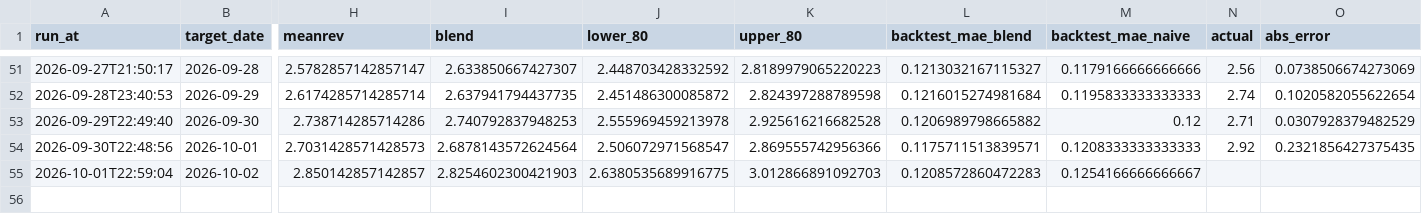
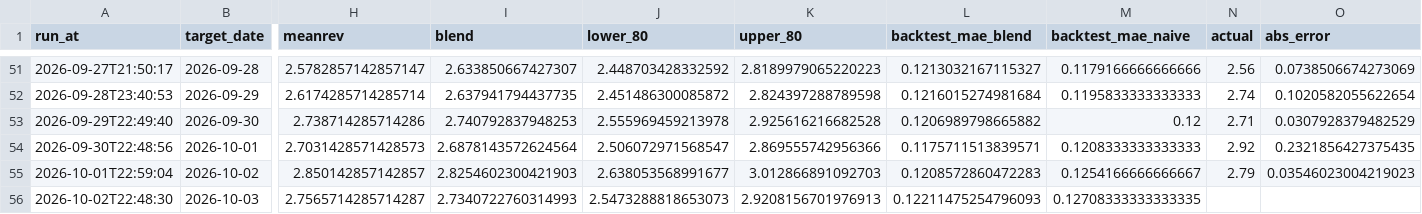
Before and after one commit to pepeelvis/ornn-h100-predictor, a CSV file: predictions_log.csv, drawn as a sheet; only a part is shown, gaps mark what is left out; rows hold the shown columns only; the diff names each change by its address in the sheet, - before the commit and + after, or states it on an @@ line.

```diff
--- a/predictions_log.csv
+++ b/predictions_log.csv
-J55 (lower_80): 2.6380535689916775
+J55 (lower_80): 2.638053568991677
-N55 (actual): (empty)
+N55 (actual): 2.79
-O55 (abs_error): (empty)
+O55 (abs_error): 0.03546023004219023
+row 56: 2026-10-02T22:48:30 | 2026-10-03 | 2.7565714285714287 | 2.7340722760314993 | 2.5473288818653073 | 2.9208156701976913 | 0.12211475254796093 | 0.12708333333333335
```
Also changed, not shown: lighter_basis_log.csv, 1 other file.
